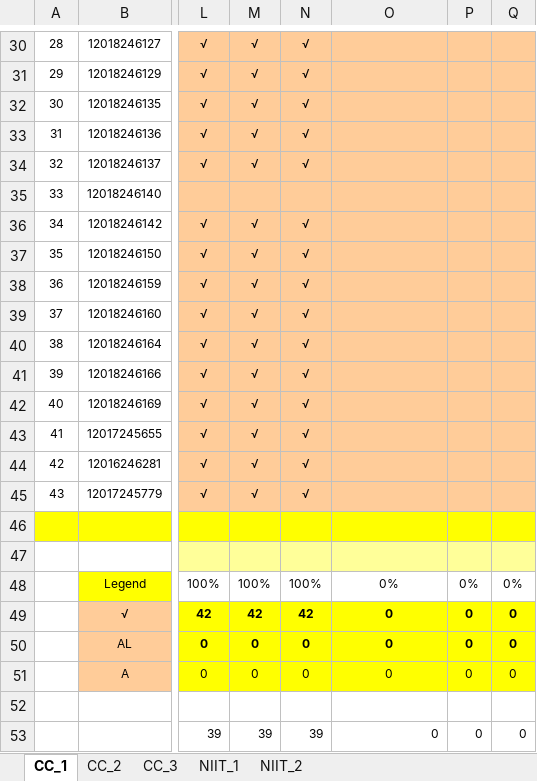
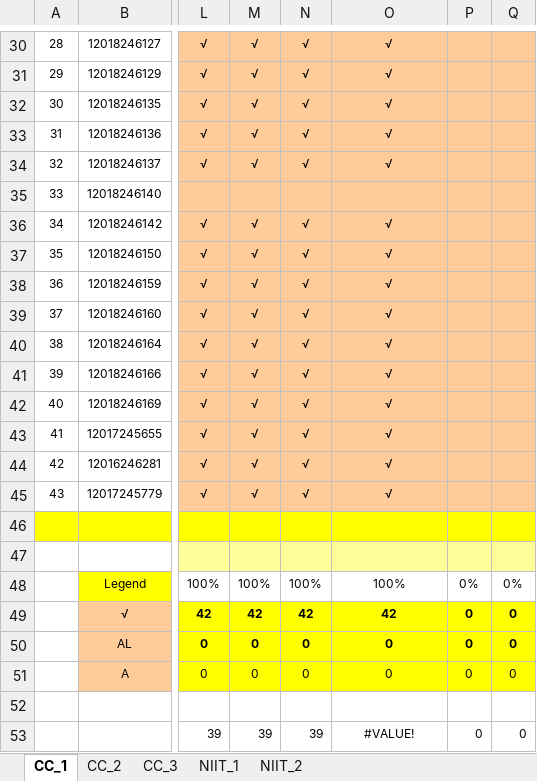
Before and after one commit to niit-nxu/Sept-2020---Jan-2021, an Excel workbook: Grade 2018/Attendance/Attendance_Zhongwei_2018.xlsx, sheet CC_1, drawn as a sheet; only a part is shown, gaps mark what is left out; values as stored, in another font and other column widths than the file's, no borders; conditional formats not drawn; the diff covers the shown part only; the diff names each change by its address in the sheet, - before the commit and + after, or states it on an @@ line.

```diff
--- a/Grade 2018/Attendance/Attendance_Zhongwei_2018.xlsx (sheet CC_1)
+++ b/Grade 2018/Attendance/Attendance_Zhongwei_2018.xlsx (sheet CC_1)
-O30:O34: (empty)
+O30:O34: √
-O36:O45: (empty)
+O36:O45: √
-O48: 0%
+O48: 100%
-O49: 0
+O49: 42
-O53: 0
+O53: #VALUE!
-O53 alignment: right
+O53 alignment: center
```
Also changed, not shown: 28 edited cells elsewhere in this sheet, sheet CC_2, Grade 2018/HomeAssignment/HA_Summary_ZW_2018.xlsx.
